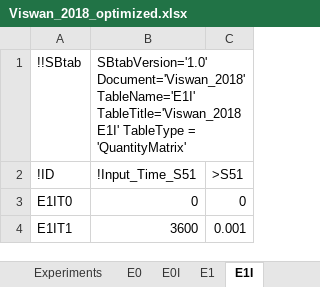
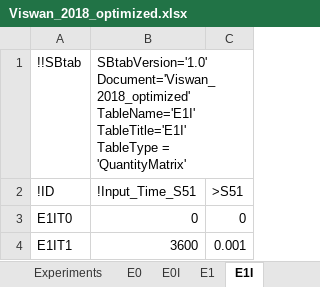
Before and after one commit to jpgsantos/Model_Viswan_2018, an Excel workbook: Viswan_2018_optimized.xlsx, sheet E1I, drawn as a sheet; values as stored, in another font and other column widths than the file's, no borders; the diff names each change by its address in the sheet, - before the commit and + after, or states it on an @@ line.

```diff
--- a/Viswan_2018_optimized.xlsx (sheet E1I)
+++ b/Viswan_2018_optimized.xlsx (sheet E1I)
-B1: SBtabVersion='1.0' Document='Viswan_2018' TableName='E1I' TableTitle='Viswan_2018 E1I' TableType =…
+B1: SBtabVersion='1.0' Document='Viswan_2018_optimized' TableName='E1I' TableTitle='E1I' TableType =…
```
Also changed, not shown: sheet E0I, sheet Compartment, sheet Expression, sheet E0, sheet Defaults, sheet E1, 5 more sheets, other sheet tabs, Viswan_2018.xlsx, 25 other files.
